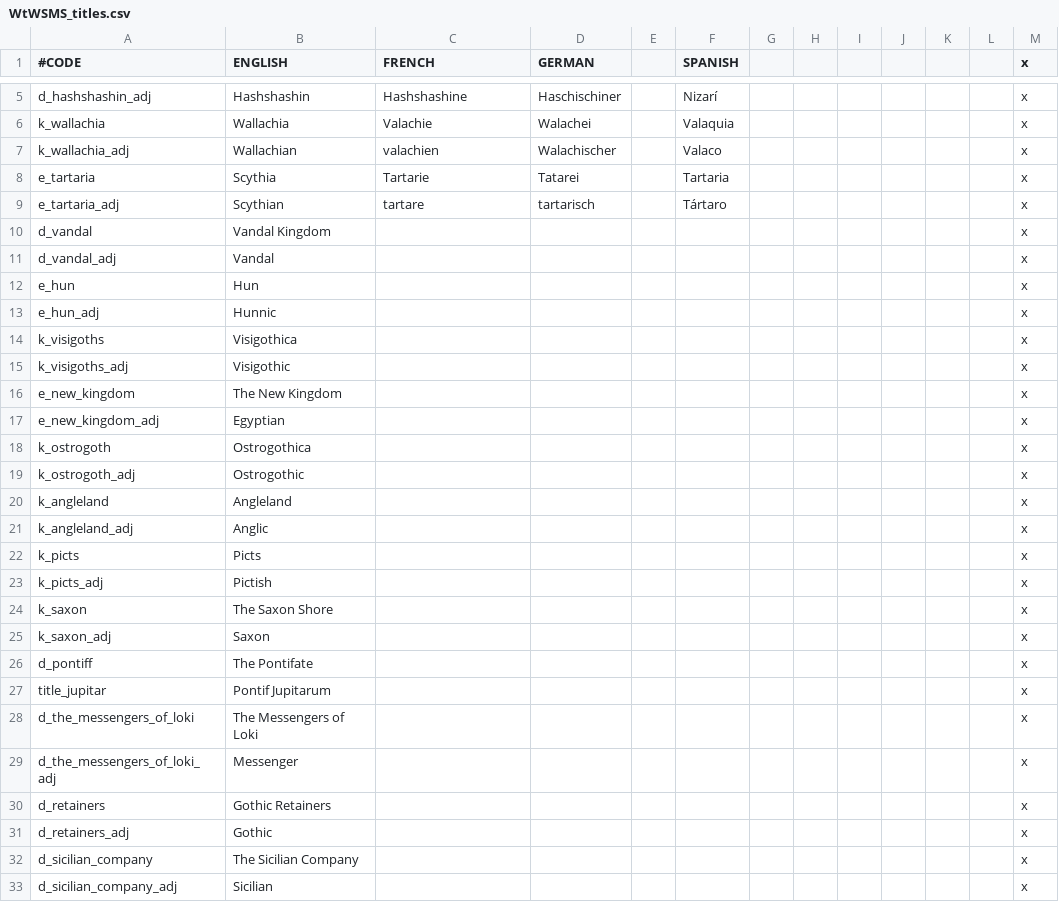
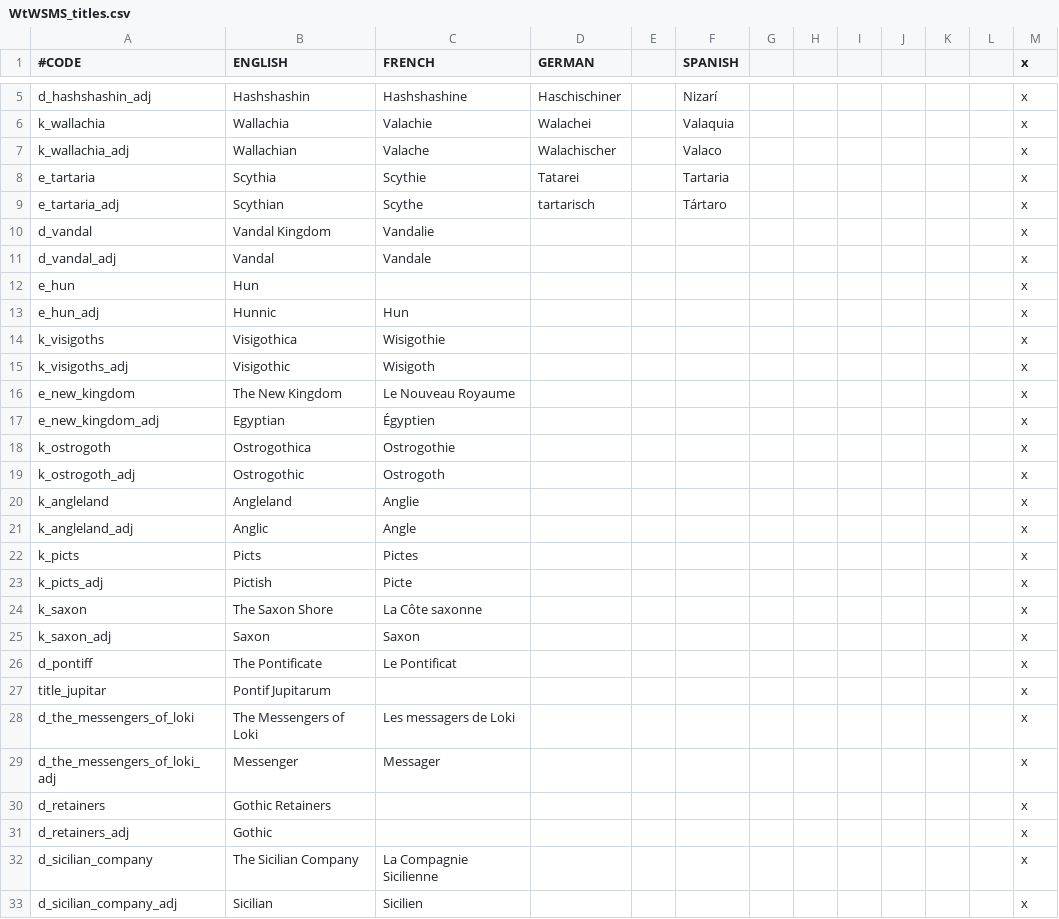
Before and after one commit to loup99/WtWSMS, a CSV file: WTWSMS/localisation/WtWSMS_titles.csv, drawn as a sheet; only a part is shown, gaps mark what is left out; the diff covers the shown part only.

Commit message:
French Title Localisation #87

```diff
--- a/WTWSMS/localisation/WtWSMS_titles.csv
+++ b/WTWSMS/localisation/WtWSMS_titles.csv
@@ -6,28 +6,28 @@ d_hashshashin_adj;Hashshashin;Hashshashine;Haschischiner;;Nizarí;;;;;;;x
 k_wallachia;Wallachia;Valachie;Walachei;;Valaquia;;;;;;;x
-k_wallachia_adj;Wallachian;valachien;Walachischer;;Valaco;;;;;;;x
-e_tartaria;Scythia;Tartarie;Tatarei;;Tartaria;;;;;;;x
-e_tartaria_adj;Scythian;tartare;tartarisch;;Tártaro;;;;;;;x
-d_vandal;Vandal Kingdom;;;;;;;;;;;x
-d_vandal_adj;Vandal;;;;;;;;;;;x
+k_wallachia_adj;Wallachian;Valache;Walachischer;;Valaco;;;;;;;x
+e_tartaria;Scythia;Scythie;Tatarei;;Tartaria;;;;;;;x
+e_tartaria_adj;Scythian;Scythe;tartarisch;;Tártaro;;;;;;;x
+d_vandal;Vandal Kingdom;Vandalie;;;;;;;;;;x
+d_vandal_adj;Vandal;Vandale;;;;;;;;;;x
 e_hun;Hun;;;;;;;;;;;x
-e_hun_adj;Hunnic;;;;;;;;;;;x
-k_visigoths;Visigothica;;;;;;;;;;;x
-k_visigoths_adj;Visigothic;;;;;;;;;;;x
-e_new_kingdom;The New Kingdom;;;;;;;;;;;x
-e_new_kingdom_adj;Egyptian;;;;;;;;;;;x
-k_ostrogoth;Ostrogothica;;;;;;;;;;;x
-k_ostrogoth_adj;Ostrogothic;;;;;;;;;;;x
-k_angleland;Angleland;;;;;;;;;;;x
-k_angleland_adj;Anglic;;;;;;;;;;;x
-k_picts;Picts;;;;;;;;;;;x
-k_picts_adj;Pictish;;;;;;;;;;;x
-k_saxon;The Saxon Shore;;;;;;;;;;;x
-k_saxon_adj;Saxon;;;;;;;;;;;x
-d_pontiff;The Pontifate;;;;;;;;;;;x
+e_hun_adj;Hunnic;Hun;;;;;;;;;;x
+k_visigoths;Visigothica;Wisigothie;;;;;;;;;;x
+k_visigoths_adj;Visigothic;Wisigoth;;;;;;;;;;x
+e_new_kingdom;The New Kingdom;Le Nouveau Royaume;;;;;;;;;;x
+e_new_kingdom_adj;Egyptian;Égyptien;;;;;;;;;;x
+k_ostrogoth;Ostrogothica;Ostrogothie;;;;;;;;;;x
+k_ostrogoth_adj;Ostrogothic;Ostrogoth;;;;;;;;;;x
+k_angleland;Angleland;Anglie;;;;;;;;;;x
+k_angleland_adj;Anglic;Angle;;;;;;;;;;x
+k_picts;Picts;Pictes;;;;;;;;;;x
+k_picts_adj;Pictish;Picte;;;;;;;;;;x
+k_saxon;The Saxon Shore;La Côte saxonne;;;;;;;;;;x
+k_saxon_adj;Saxon;Saxon;;;;;;;;;;x
+d_pontiff;The Pontificate;Le Pontificat;;;;;;;;;;x
 title_jupitar;Pontif Jupitarum;;;;;;;;;;;x
-d_the_messengers_of_loki;The Messengers of Loki;;;;;;;;;;;x
-d_the_messengers_of_loki_adj;Messenger;;;;;;;;;;;x
+d_the_messengers_of_loki;The Messengers of Loki;Les messagers de Loki;;;;;;;;;;x
+d_the_messengers_of_loki_adj;Messenger;Messager;;;;;;;;;;x
 d_retainers;Gothic Retainers;;;;;;;;;;;x
 d_retainers_adj;Gothic;;;;;;;;;;;x
-d_sicilian_company;The Sicilian Company;;;;;;;;;;;x
-d_sicilian_company_adj;Sicilian;;;;;;;;;;;x
+d_sicilian_company;The Sicilian Company;La Compagnie Sicilienne;;;;;;;;;;x
+d_sicilian_company_adj;Sicilian;Sicilien;;;;;;;;;;x
```
Also changed, not shown: 2 added rows and 11 edited cells elsewhere in this file.
